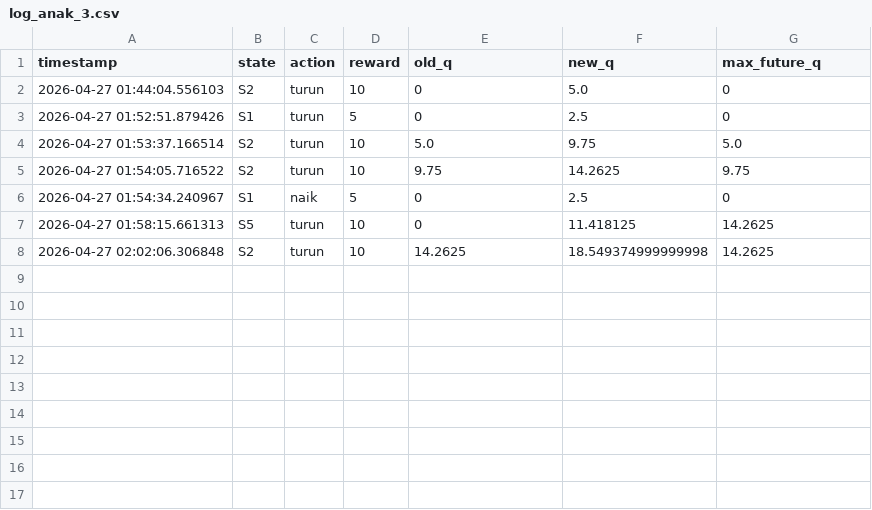
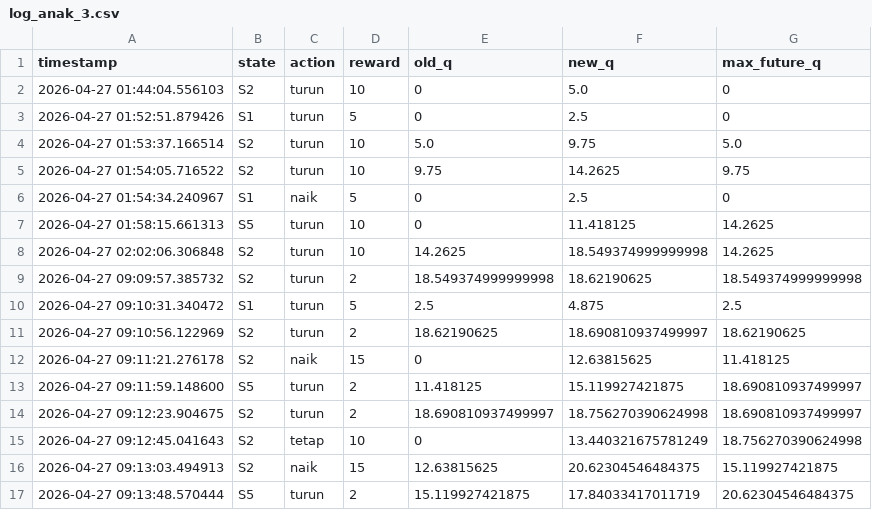
Before and after one commit to errenxr/program-game, a CSV file: ai/logs/log_anak_3.csv, drawn as a sheet.

Commit message:
perbaikan reward

```diff
--- a/ai/logs/log_anak_3.csv
+++ b/ai/logs/log_anak_3.csv
@@ -8 +8,10 @@ timestamp,state,action,reward,old_q,new_q,max_future_q
 2026-04-27 02:02:06.306848,S2,turun,10,14.2625,18.549374999999998,14.2625
+2026-04-27 09:09:57.385732,S2,turun,2,18.549374999999998,18.62190625,18.549374999999998
+2026-04-27 09:10:31.340472,S1,turun,5,2.5,4.875,2.5
+2026-04-27 09:10:56.122969,S2,turun,2,18.62190625,18.690810937499997,18.62190625
+2026-04-27 09:11:21.276178,S2,naik,15,0,12.63815625,11.418125
+2026-04-27 09:11:59.148600,S5,turun,2,11.418125,15.119927421875,18.690810937499997
+2026-04-27 09:12:23.904675,S2,turun,2,18.690810937499997,18.756270390624998,18.690810937499997
+2026-04-27 09:12:45.041643,S2,tetap,10,0,13.440321675781249,18.756270390624998
+2026-04-27 09:13:03.494913,S2,naik,15,12.63815625,20.62304546484375,15.119927421875
+2026-04-27 09:13:48.570444,S5,turun,2,15.119927421875,17.84033417011719,20.62304546484375
```
Also changed, not shown: 3 other files.
